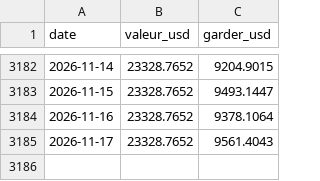
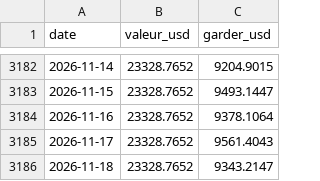
Before and after one commit to kohiper97-lang/CosPhi-donnees, a CSV file: donnees/historique_modeles/regle_50j.csv, drawn as a sheet; only a part is shown, gaps mark what is left out.

```diff
--- a/donnees/historique_modeles/regle_50j.csv
+++ b/donnees/historique_modeles/regle_50j.csv
@@ -3185 +3185,2 @@ date,valeur_usd,garder_usd
 2026-11-17,23328.7652,9561.4043
+2026-11-18,23328.7652,9343.2147
```
Also changed, not shown: donnees/journal/signaux.csv, donnees/journal/valeur.csv, 11 other files.
